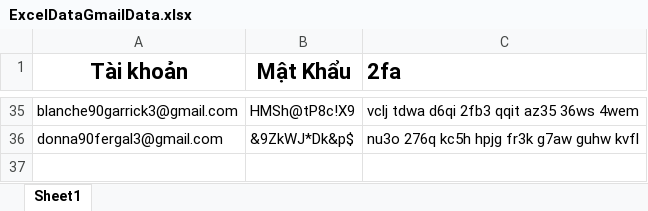
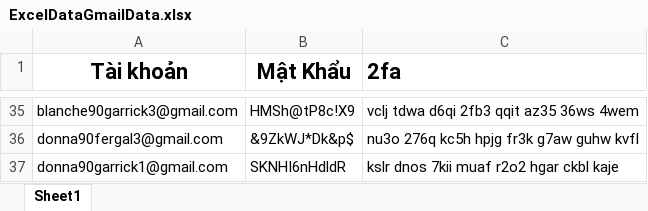
Before and after one commit to khanhtranlc99/RegMail, an Excel workbook: TestWriteInExel/ExcelDataGmailData.xlsx, sheet Sheet1, drawn as a sheet; only a part is shown, gaps mark what is left out; values as stored, in another font and other column widths than the file's, no borders; the diff names each change by its address in the sheet, - before the commit and + after, or states it on an @@ line.

```diff
--- a/TestWriteInExel/ExcelDataGmailData.xlsx (sheet Sheet1)
+++ b/TestWriteInExel/ExcelDataGmailData.xlsx (sheet Sheet1)
+row 37: donna90garrick1@gmail.com | SKNHI6nHdldR | kslr dnos 7kii muaf r2o2 hgar ckbl kaje
```
Also changed, not shown: 1 other file.
